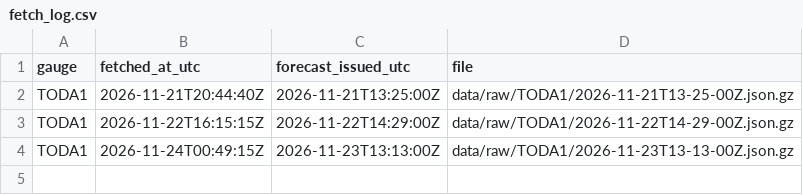
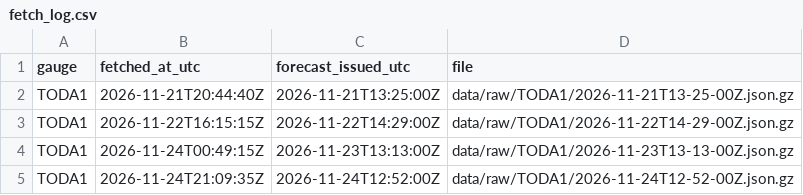
Before and after one commit to gamerjack27/black-warrior-briefings, a CSV file: data/raw/fetch_log.csv, drawn as a sheet.

```diff
--- a/data/raw/fetch_log.csv
+++ b/data/raw/fetch_log.csv
@@ -4 +4,2 @@ TODA1,2026-11-22T16:15:15Z,2026-11-22T14:29:00Z,data/raw/TODA1/2026-11-22T14-29-
 TODA1,2026-11-24T00:49:15Z,2026-11-23T13:13:00Z,data/raw/TODA1/2026-11-23T13-13-00Z.json.gz
+TODA1,2026-11-24T21:09:35Z,2026-11-24T12:52:00Z,data/raw/TODA1/2026-11-24T12-52-00Z.json.gz
```
Also changed, not shown: 1 other file.
